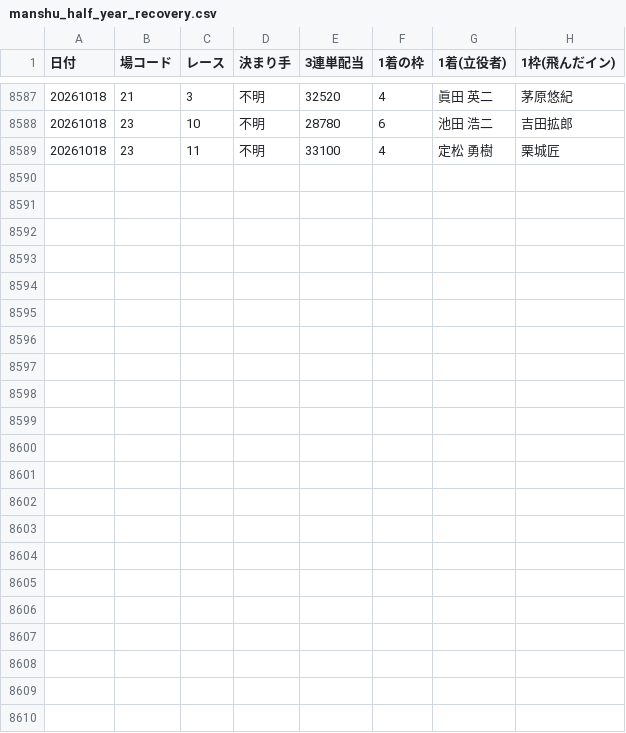
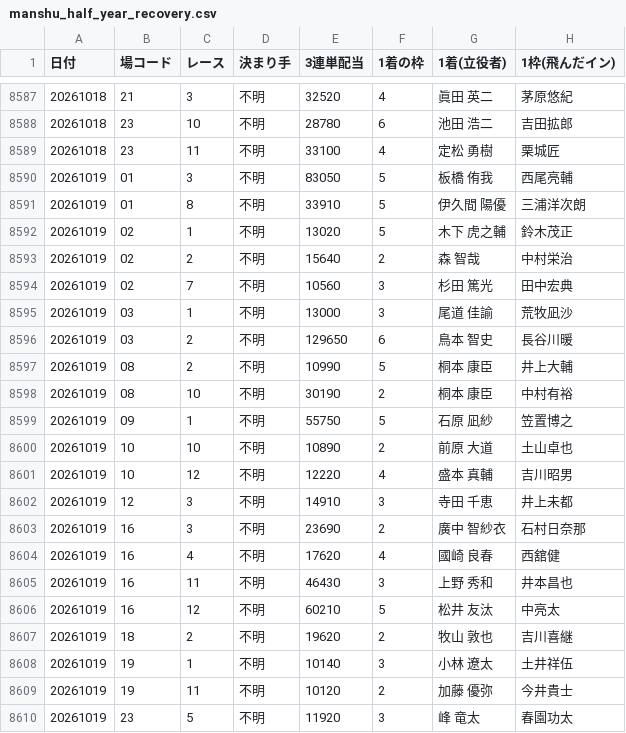
Before and after one commit to takeshikitagawa510-design/boatrace-bot, a CSV file: manshu_half_year_recovery.csv, drawn as a sheet; only a part is shown, gaps mark what is left out; the diff covers the shown part only.

```diff
--- a/manshu_half_year_recovery.csv
+++ b/manshu_half_year_recovery.csv
@@ -8589 +8589,22 @@
 20261018,23,11,不明,33100,4,　定松　　勇樹,栗城匠
+20261019,01,3,不明,83050,5,　板橋　　侑我,西尾亮輔
+20261019,01,8,不明,33910,5,　伊久間　陽優,三浦洋次朗
+20261019,02,1,不明,13020,5,　木下　虎之輔,鈴木茂正
+20261019,02,2,不明,15640,2,　森　　　智哉,中村栄治
+20261019,02,7,不明,10560,3,　杉田　　篤光,田中宏典
+20261019,03,1,不明,13000,3,　尾道　　佳諭,荒牧凪沙
+20261019,03,2,不明,129650,6,　鳥本　　智史,長谷川暖
+20261019,08,2,不明,10990,5,　桐本　　康臣,井上大輔
+20261019,08,10,不明,30190,2,　桐本　　康臣,中村有裕
+20261019,09,1,不明,55750,5,　石原　　凪紗,笠置博之
+20261019,10,10,不明,10890,2,　前原　　大道,土山卓也
+20261019,10,12,不明,12220,4,　盛本　　真輔,吉川昭男
+20261019,12,3,不明,14910,3,　寺田　　千恵,井上未都
+20261019,16,3,不明,23690,2,　廣中　智紗衣,石村日奈那
+20261019,16,4,不明,17620,4,　國崎　　良春,西舘健
+20261019,16,11,不明,46430,3,　上野　　秀和,井本昌也
+20261019,16,12,不明,60210,5,　松井　　友汰,中亮太
+20261019,18,2,不明,19620,2,　牧山　　敦也,吉川喜継
+20261019,19,1,不明,10140,3,　小林　　遼太,土井祥伍
+20261019,19,11,不明,10120,2,　加藤　　優弥,今井貴士
+20261019,23,5,不明,11920,3,　峰　　　竜太,春園功太
```
Also changed, not shown: 11 edited cells elsewhere in this file, 1 other file.
